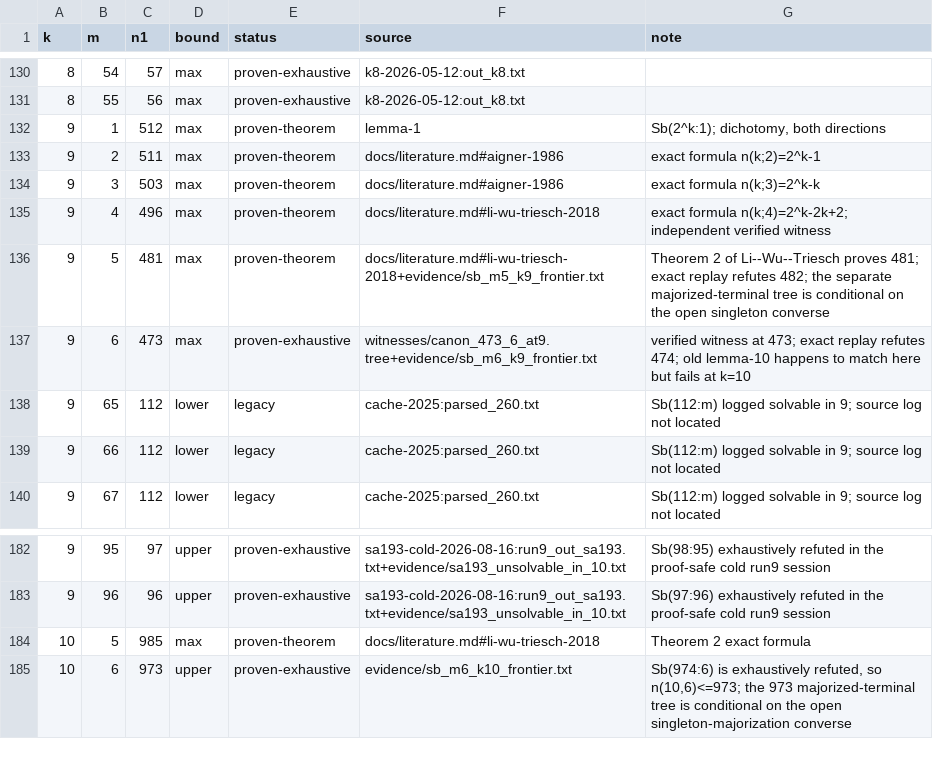
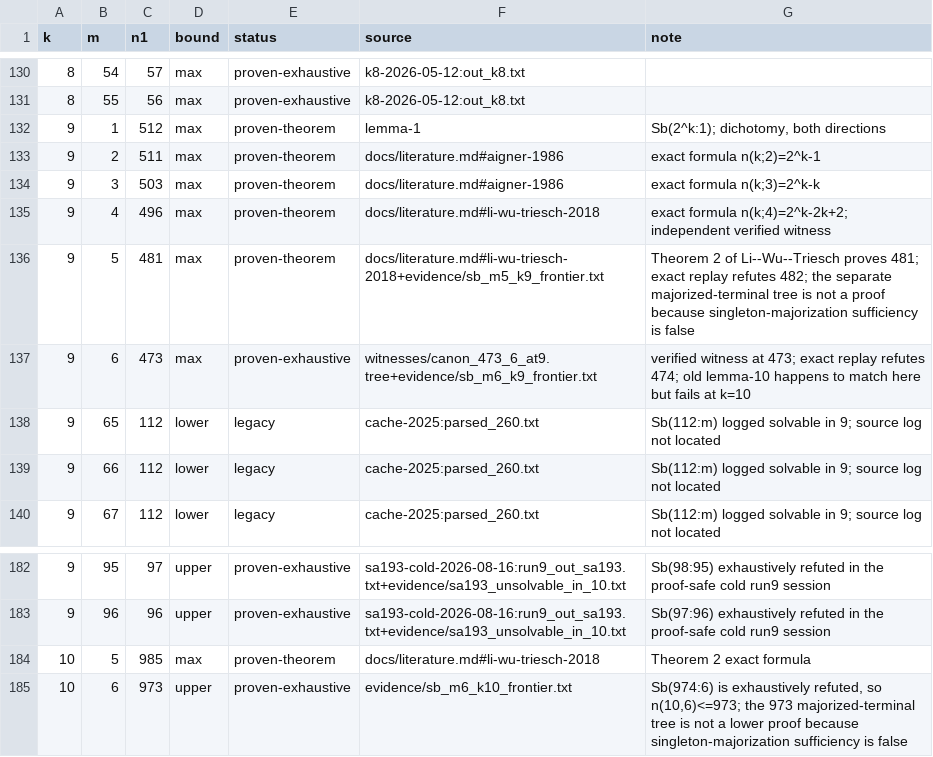
Before and after one commit to fedork/radio, a CSV file: data/pareto_sb.csv, drawn as a sheet; only a part is shown, gaps mark what is left out.

Commit message:
Refute singleton majorization at K=6

```diff
--- a/data/pareto_sb.csv
+++ b/data/pareto_sb.csv
@@ -135,3 +135,3 @@ k,m,n1,bound,status,source,note
 9,4,496,max,proven-theorem,docs/literature.md#li-wu-triesch-2018,exact formula n(k;4)=2^k-2k+2; independent verified witness
-9,5,481,max,proven-theorem,docs/literature.md#li-wu-triesch-2018+evidence/sb_m5_k9_frontier.txt,"Theorem 2 of Li--Wu--Triesch proves 481; exact replay refutes 482; the separate majorized-terminal tree is conditional on the open singleton converse"
+9,5,481,max,proven-theorem,docs/literature.md#li-wu-triesch-2018+evidence/sb_m5_k9_frontier.txt,"Theorem 2 of Li--Wu--Triesch proves 481; exact replay refutes 482; the separate majorized-terminal tree is not a proof because singleton-majorization sufficiency is false"
 9,6,473,max,proven-exhaustive,witnesses/canon_473_6_at9.tree+evidence/sb_m6_k9_frontier.txt,"verified witness at 473; exact replay refutes 474; old lemma-10 happens to match here but fails at k=10"
@@ -184,2 +184,2 @@ k,m,n1,bound,status,source,note
 10,5,985,max,proven-theorem,docs/literature.md#li-wu-triesch-2018,Theorem 2 exact formula
-10,6,973,upper,proven-exhaustive,evidence/sb_m6_k10_frontier.txt,"Sb(974:6) is exhaustively refuted, so n(10,6)<=973; the 973 majorized-terminal tree is conditional on the open singleton-majorization converse"
+10,6,973,upper,proven-exhaustive,evidence/sb_m6_k10_frontier.txt,"Sb(974:6) is exhaustively refuted, so n(10,6)<=973; the 973 majorized-terminal tree is not a lower proof because singleton-majorization sufficiency is false"
```
Also changed, not shown: data/conjectures.csv, 40 other files.
